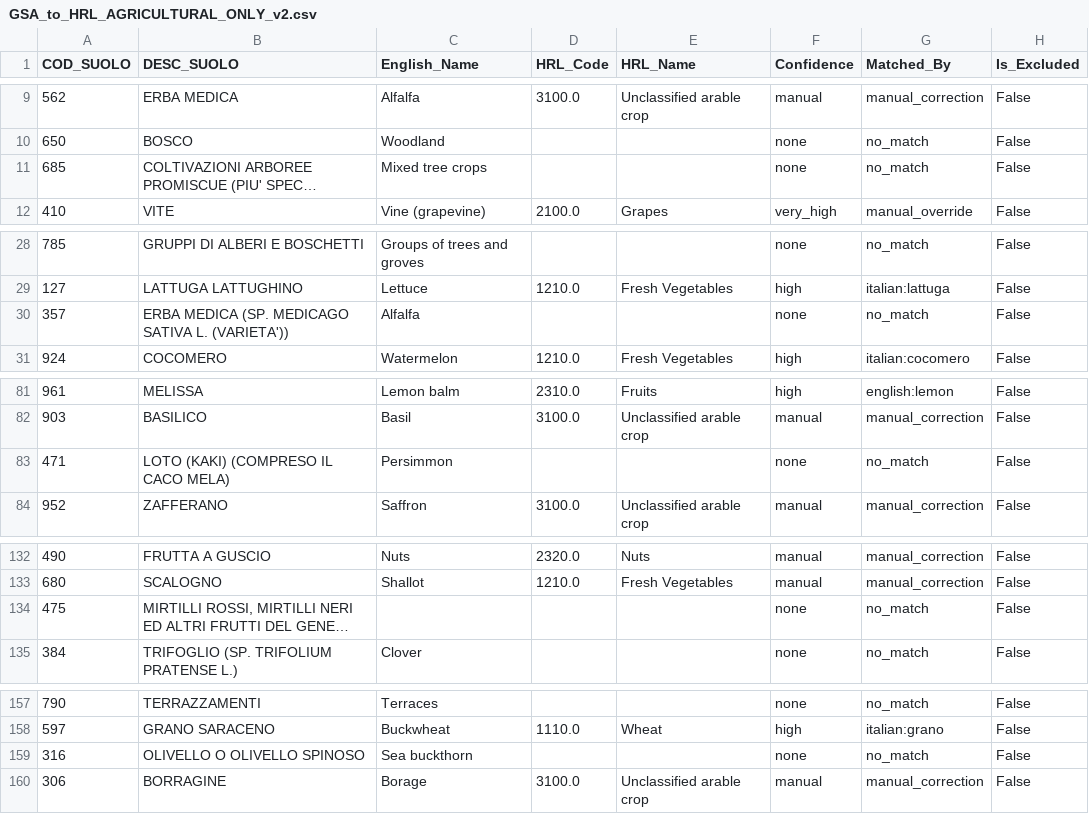
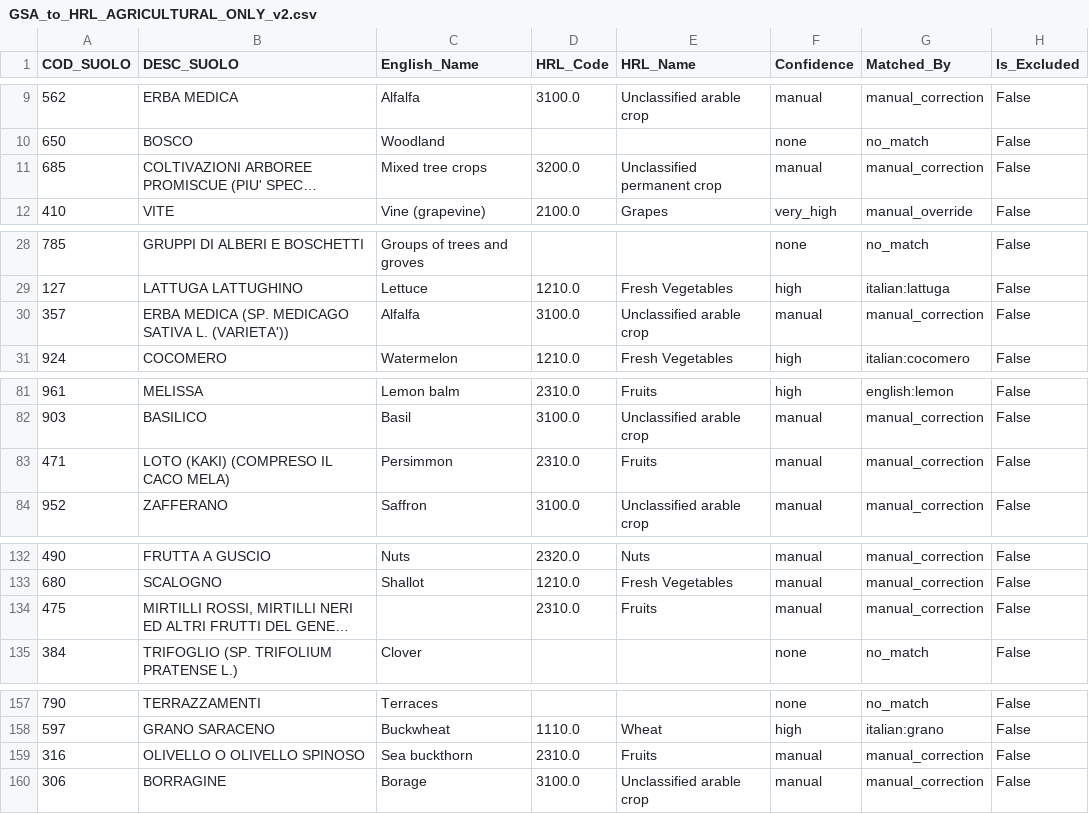
Before and after one commit to MichJRC/gsa-parcels-viewer, a CSV file: pre_process_scripts/GSA_to_HRL_AGRICULTURAL_ONLY_v2.csv, drawn as a sheet; only a part is shown, gaps mark what is left out; long unchanged cells end in …; the diff covers the shown part only; the diff names each change by its address in the sheet, - before the commit and + after, or states it on an @@ line.

```diff
--- a/pre_process_scripts/GSA_to_HRL_AGRICULTURAL_ONLY_v2.csv
+++ b/pre_process_scripts/GSA_to_HRL_AGRICULTURAL_ONLY_v2.csv
-D11 (HRL_Code): (empty)
+D11 (HRL_Code): 3200.0
-E11 (HRL_Name): (empty)
+E11 (HRL_Name): Unclassified permanent crop
-F11 (Confidence): none
+F11 (Confidence): manual
-G11 (Matched_By): no_match
+G11 (Matched_By): manual_correction
-D30 (HRL_Code): (empty)
+D30 (HRL_Code): 3100.0
-E30 (HRL_Name): (empty)
+E30 (HRL_Name): Unclassified arable crop
-F30 (Confidence): none
+F30 (Confidence): manual
-G30 (Matched_By): no_match
+G30 (Matched_By): manual_correction
-D83 (HRL_Code): (empty)
+D83 (HRL_Code): 2310.0
-E83 (HRL_Name): (empty)
+E83 (HRL_Name): Fruits
-F83 (Confidence): none
+F83 (Confidence): manual
-G83 (Matched_By): no_match
+G83 (Matched_By): manual_correction
-D134 (HRL_Code): (empty)
+D134 (HRL_Code): 2310.0
-E134 (HRL_Name): (empty)
+E134 (HRL_Name): Fruits
-F134 (Confidence): none
+F134 (Confidence): manual
-G134 (Matched_By): no_match
+G134 (Matched_By): manual_correction
-D159 (HRL_Code): (empty)
+D159 (HRL_Code): 2310.0
-E159 (HRL_Name): (empty)
+E159 (HRL_Name): Fruits
-F159 (Confidence): none
+F159 (Confidence): manual
-G159 (Matched_By): no_match
+G159 (Matched_By): manual_correction
```
Also changed, not shown: 4 edited cells elsewhere in this file, pre_process_scripts/GSA_codes_STILL_NEED_REVIEW_v2.csv, pre_process_scripts/GSA_to_HRL_mapping_FINAL_v2.csv, 2 other files.
